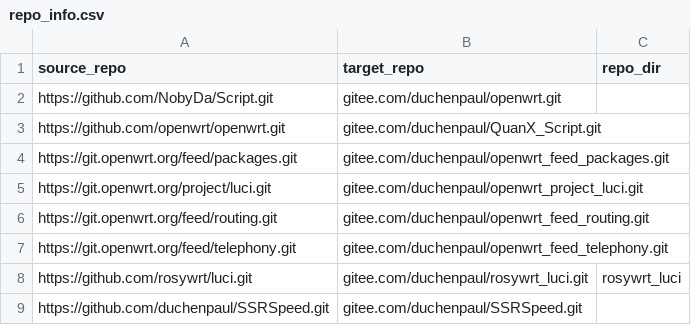
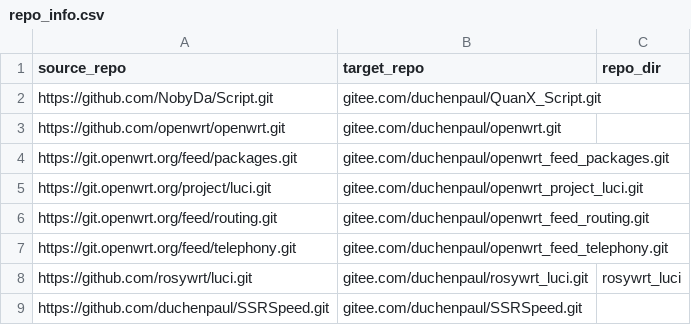
Before and after one commit to duchenpaul/github_sync_to_gitee, a CSV file: repo_info.csv, drawn as a sheet.

Commit message:
Update repo_info.csv

```diff
--- a/repo_info.csv
+++ b/repo_info.csv
@@ -1,4 +1,4 @@
 source_repo,target_repo,repo_dir
-https://github.com/NobyDa/Script.git,gitee.com/duchenpaul/openwrt.git,
-https://github.com/openwrt/openwrt.git,gitee.com/duchenpaul/QuanX_Script.git,
+https://github.com/NobyDa/Script.git,gitee.com/duchenpaul/QuanX_Script.git,
+https://github.com/openwrt/openwrt.git,gitee.com/duchenpaul/openwrt.git,
 https://git.openwrt.org/feed/packages.git,gitee.com/duchenpaul/openwrt_feed_packages.git,
```
